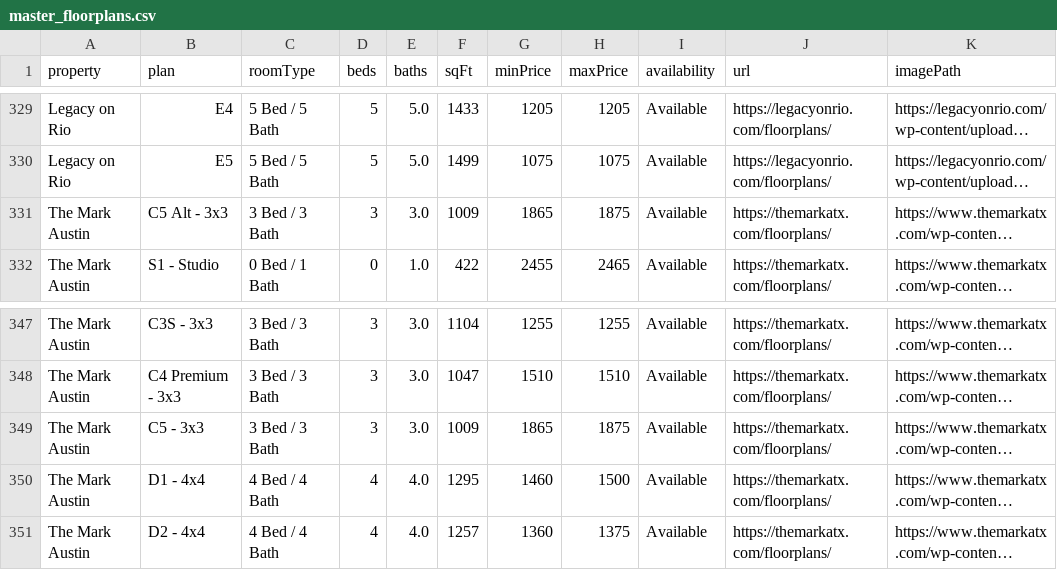
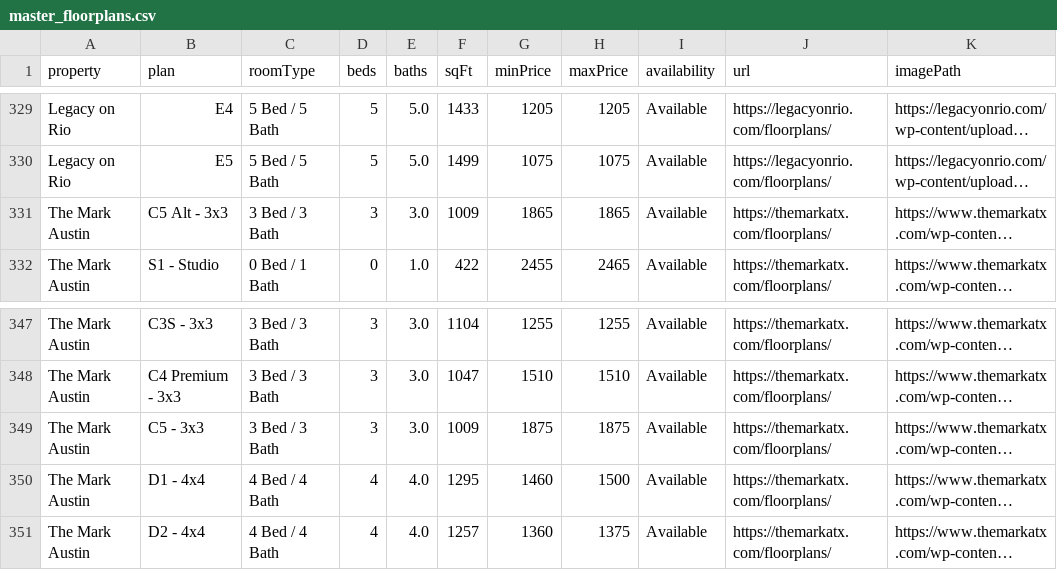
Before and after one commit to michaelguo07/ut_living_fixed, a CSV file: master_floorplans.csv, drawn as a sheet; only a part is shown, gaps mark what is left out; long unchanged cells end in …; the diff names each change by its address in the sheet, - before the commit and + after, or states it on an @@ line.

```diff
--- a/master_floorplans.csv
+++ b/master_floorplans.csv
-H331 (maxPrice): 1875
+H331 (maxPrice): 1865
-G349 (minPrice): 1865
+G349 (minPrice): 1875
```
Also changed, not shown: 2 other files.
